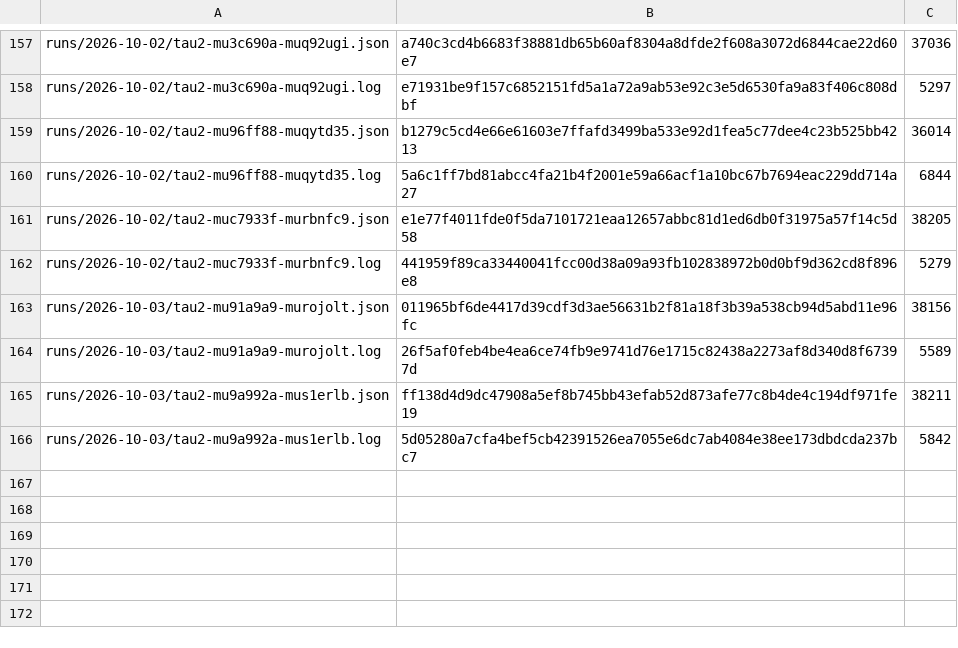
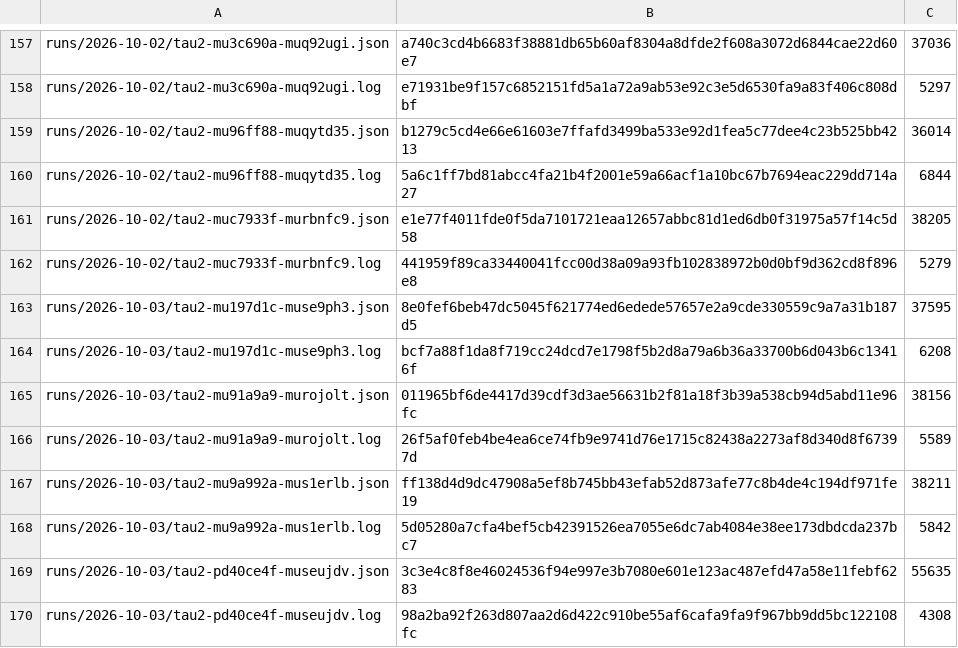
Before and after one commit to botiverse/antiproton, a TSV file: report/runs/manifest.tsv, drawn as a sheet; only a part is shown, gaps mark what is left out; the diff names each change by its address in the sheet, - before the commit and + after, or states it on an @@ line.

Commit message:
runs: tau2-mu197d1c-muse9ph3 + tau2-pd40ce4f-museujdv (2026-10-03 12:53Z two-arm cycle) (#710)

```diff
--- a/report/runs/manifest.tsv
+++ b/report/runs/manifest.tsv
+row 163: runs/2026-10-03/tau2-mu197d1c-muse9ph3.json | 8e0fef6beb47dc5045f621774ed6edede57657e2a9cde330559c9a7a31b187d5 | 37595
+row 164: runs/2026-10-03/tau2-mu197d1c-muse9ph3.log | bcf7a88f1da8f719cc24dcd7e1798f5b2d8a79a6b36a33700b6d043b6c13416f | 6208
+row 169: runs/2026-10-03/tau2-pd40ce4f-museujdv.json | 3c3e4c8f8e46024536f94e997e3b7080e601e123ac487efd47a58e11febf6283 | 55635
+row 170: runs/2026-10-03/tau2-pd40ce4f-museujdv.log | 98a2ba92f263d807aa2d6d422c910be55af6cafa9fa9f967bb9dd5bc122108fc | 4308
```
